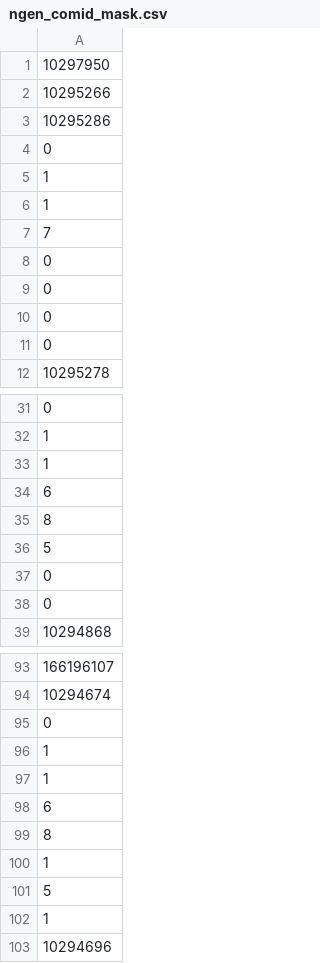
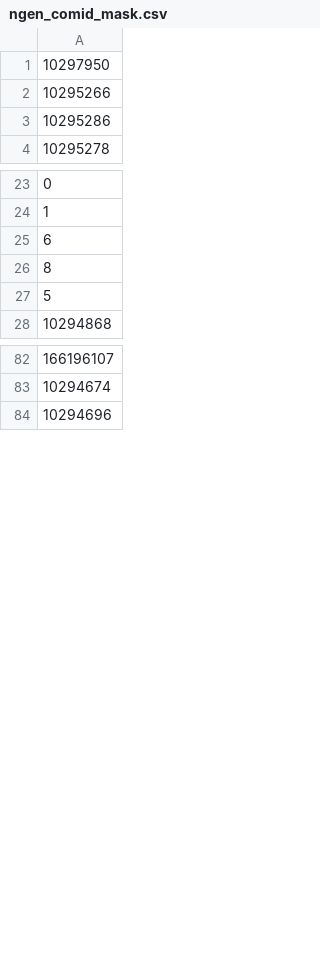
Before and after one commit to jdmattern/t-route, a CSV file: src/ngen_routing/src/ngen_comid_mask.csv, drawn as a sheet; only a part is shown, gaps mark what is left out; the diff covers the shown part only.

```diff
--- a/src/ngen_routing/src/ngen_comid_mask.csv
+++ b/src/ngen_routing/src/ngen_comid_mask.csv
@@ -3,10 +3,2 @@
 10295286
-0
-1
-1
-7
-0
-0
-0
-0
 10295278
@@ -32,3 +24,2 @@
 1
-1
 6
@@ -36,4 +27,2 @@
 5
-0
-0
 10294868
@@ -94,10 +83,2 @@
 10294674
-0
-1
-1
-6
-8
-1
-5
-1
 10294696
```
Also changed, not shown: 14 removed rows elsewhere in this file, 2 other files.
